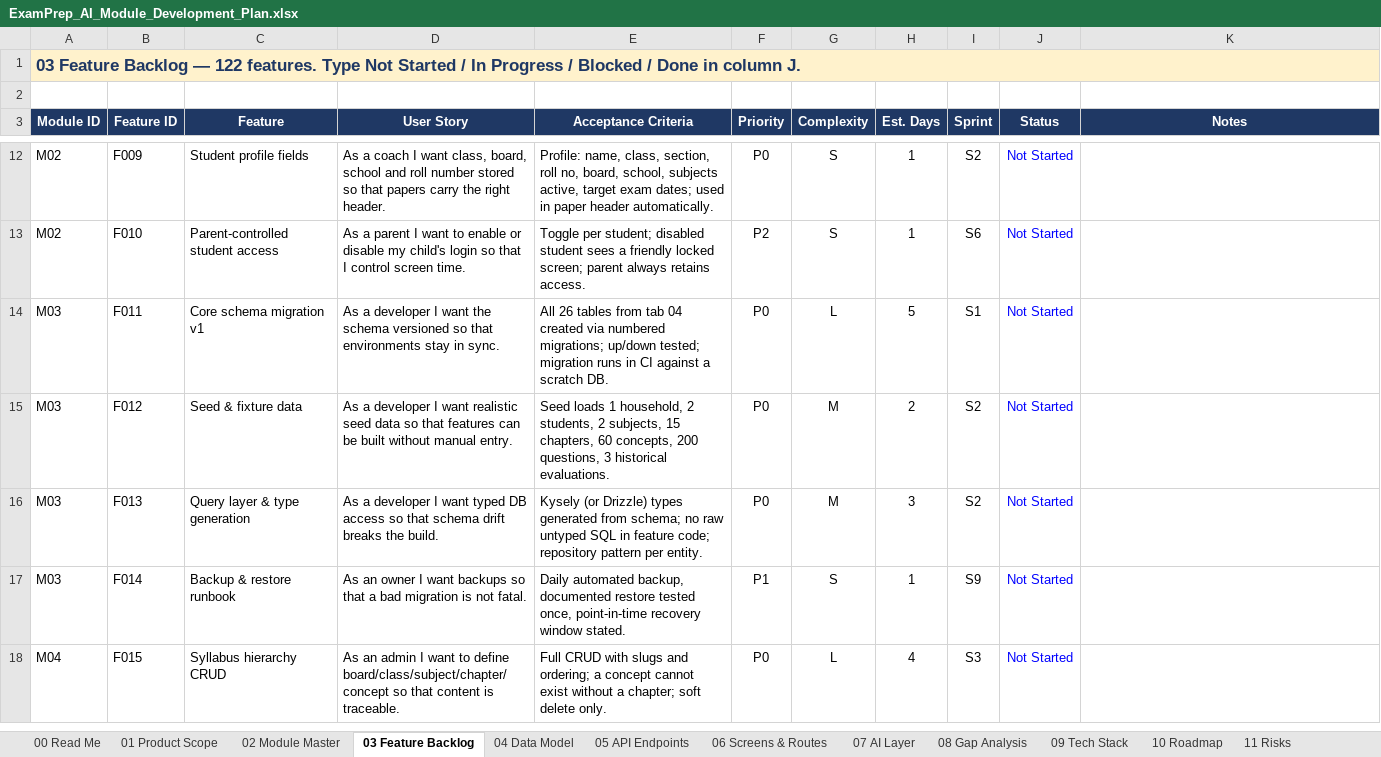
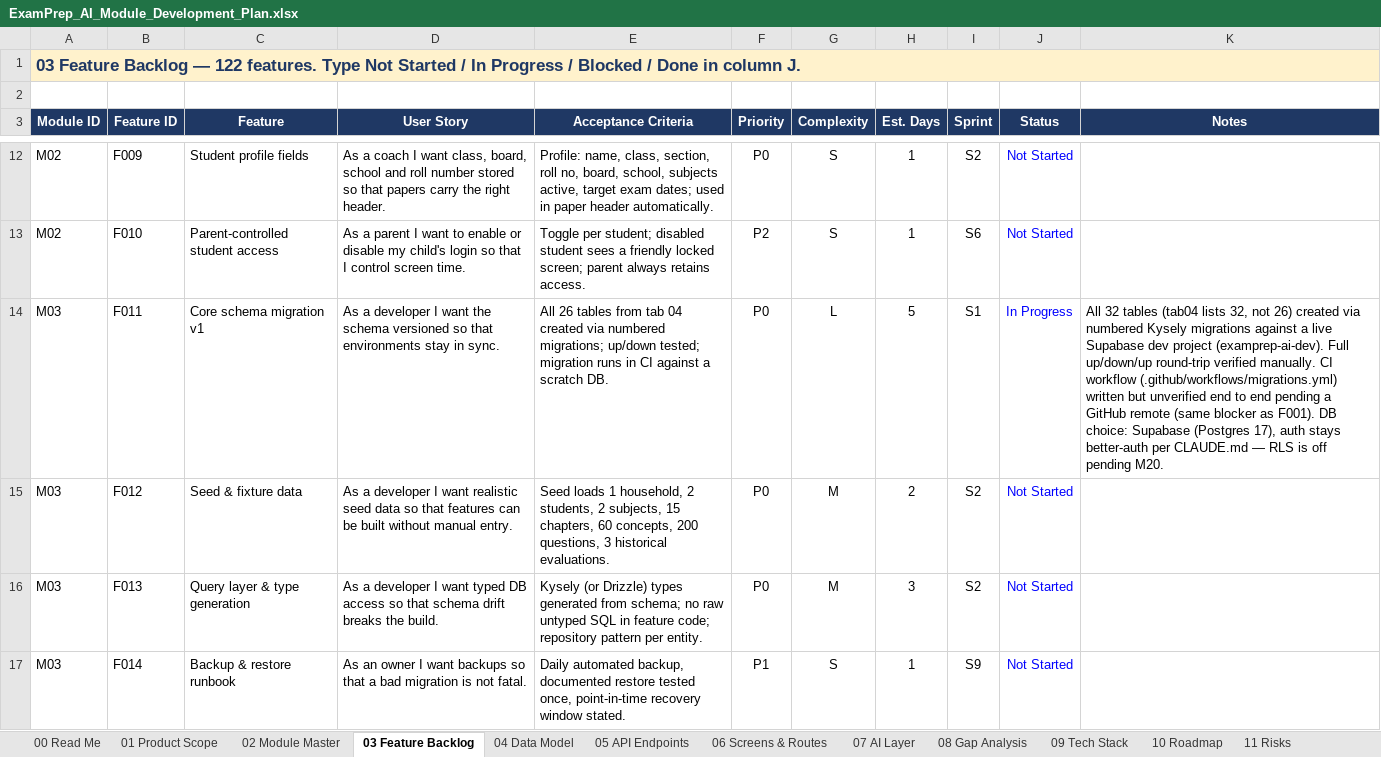
Before and after one commit to sathyaantham2-wq/examprep-ai-, an Excel workbook: docs/ExamPrep_AI_Module_Development_Plan.xlsx, sheet 03 Feature Backlog, drawn as a sheet; only a part is shown, gaps mark what is left out; the shorter side is filled out with more unchanged rows; values as stored, in another font and other column widths than the file's, no borders; the diff names each change by its address in the sheet, - before the commit and + after, or states it on an @@ line.

```diff
--- a/docs/ExamPrep_AI_Module_Development_Plan.xlsx (sheet 03 Feature Backlog)
+++ b/docs/ExamPrep_AI_Module_Development_Plan.xlsx (sheet 03 Feature Backlog)
-J14 (Status): Not Started
+J14 (Status): In Progress
-K14 (Notes): (empty)
+K14 (Notes): All 32 tables (tab04 lists 32, not 26) created via numbered Kysely migrations against a live Supabase dev project (examprep-ai-dev). Full up/down/up round-trip verified manually. CI workflow (.github/workflows/migrations.yml) written but unverified end to end pending a GitHub remote (same blocker as F001). DB choice: Supabase (Postgres 17), auth stays better-auth per CLAUDE.md — RLS is off pending M20.
```
Also changed, not shown: 39 other files.
